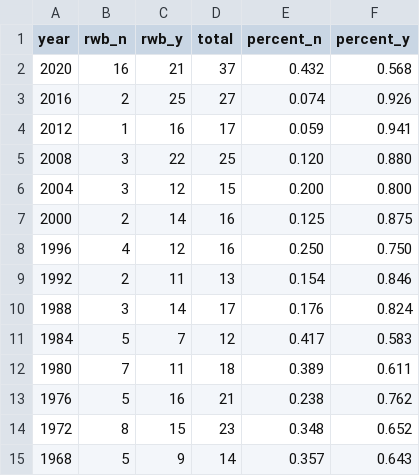
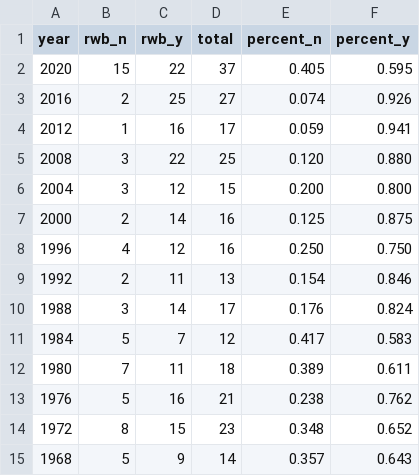
Before and after one commit to the-pudding/campaign-colors, a CSV file: src/assets/data/years.csv, drawn as a sheet.

```diff
--- a/src/assets/data/years.csv
+++ b/src/assets/data/years.csv
@@ -1,3 +1,3 @@
 year,rwb_n,rwb_y,total,percent_n,percent_y
-2020,16,21,37,0.432,0.568
+2020,15,22,37,0.405,0.595
 2016,2,25,27,0.074,0.926
```
Also changed, not shown: src/assets/data/colors.csv, 11 other files.
